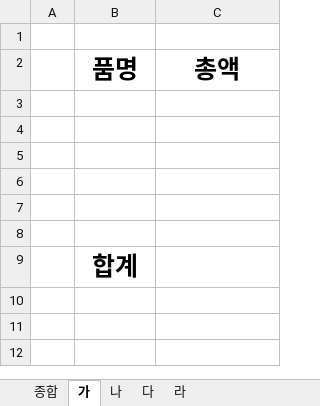
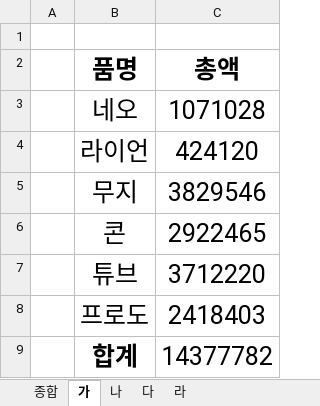
Before and after one commit to sbzkdl/RPA_ACME_REF, an Excel workbook: Export/DataPivot_박건후.xlsx, sheet 가, drawn as a sheet; values as stored, in another font and other column widths than the file's, no borders; the diff names each change by its address in the sheet, - before the commit and + after, or states it on an @@ line.

```diff
--- a/Export/DataPivot_박건후.xlsx (sheet 가)
+++ b/Export/DataPivot_박건후.xlsx (sheet 가)
-row 3: (empty)
+row 3:  | 네오 | 1071028
-row 4: (empty)
+row 4:  | 라이언 | 424120
-row 5: (empty)
+row 5:  | 무지 | 3829546
-row 6: (empty)
+row 6:  | 콘 | 2922465
-row 7: (empty)
+row 7:  | 튜브 | 3712220
-row 8: (empty)
+row 8:  | 프로도 | 2418403
-C9 (총액): (empty)
+C9 (총액): 14377782
```
Also changed, not shown: sheet 나, sheet 다, sheet 라, sheet 종합, Class_Data/가.xlsx, Class_Data/나.xlsx, 17 other files.
